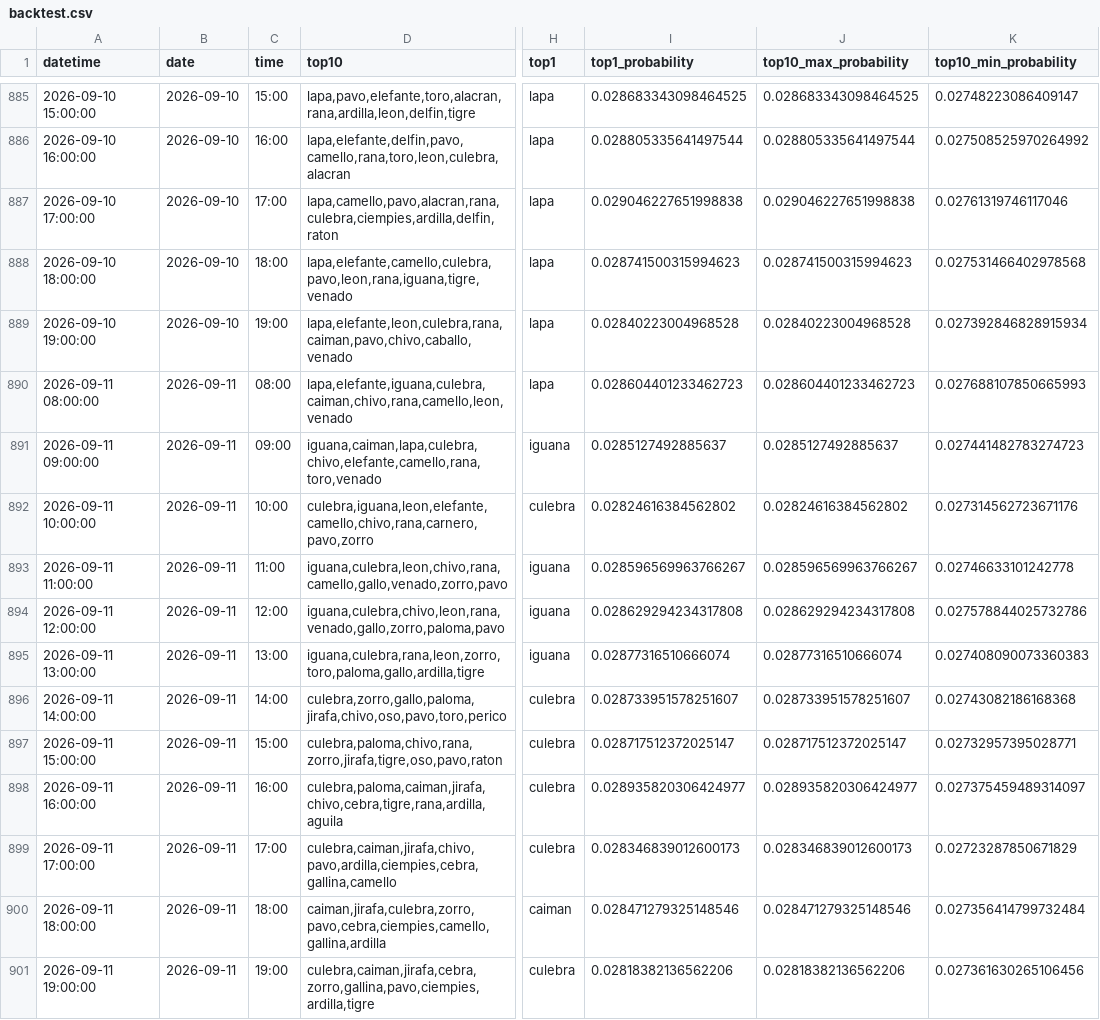
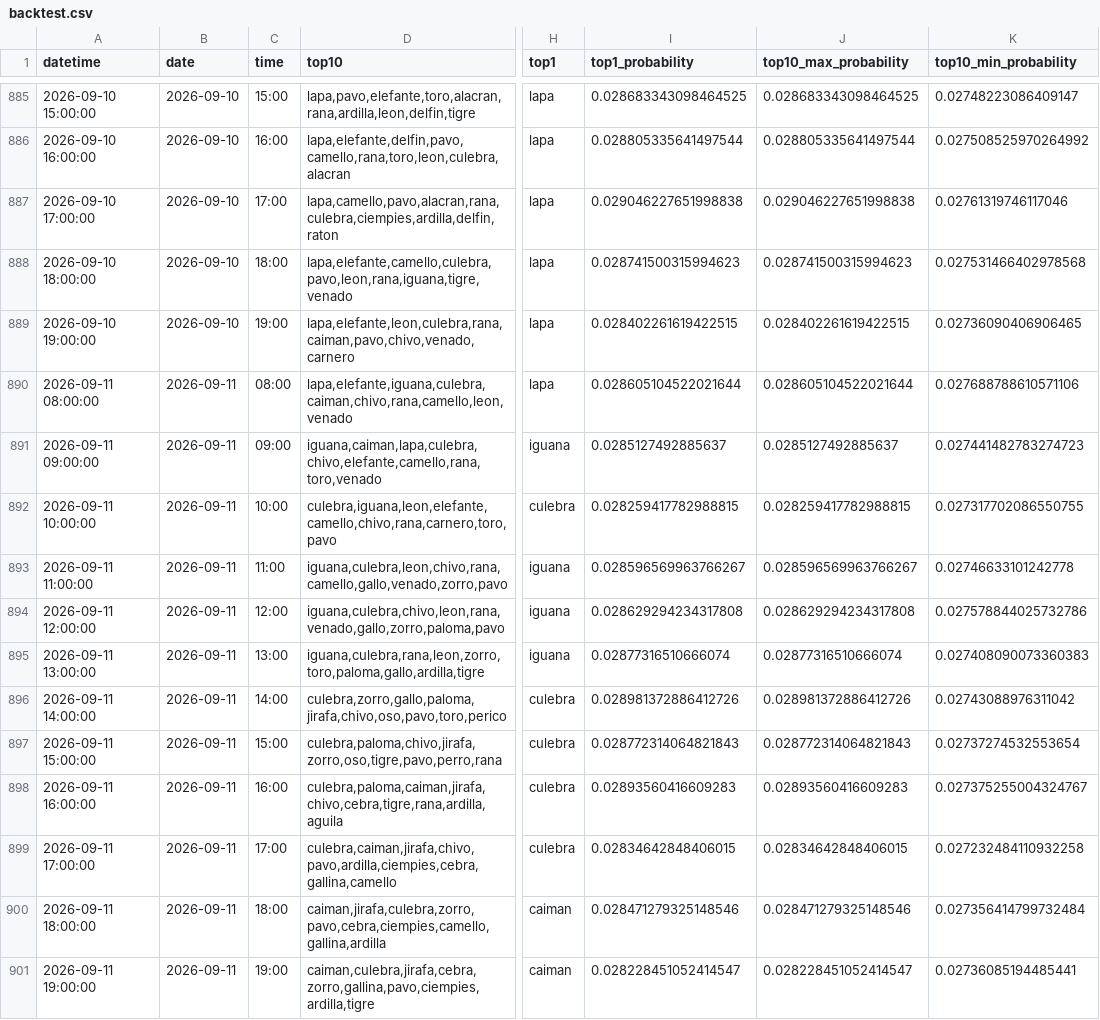
Before and after one commit to Juan571/testingprob, a CSV file: v7_output/backtest.csv, drawn as a sheet; only a part is shown, gaps mark what is left out; the diff covers the shown part only; the diff names each change by its address in the sheet, - before the commit and + after, or states it on an @@ line.

```diff
--- a/v7_output/backtest.csv
+++ b/v7_output/backtest.csv
-D889 (top10): lapa,elefante,leon,culebra,rana,caiman,pavo,chivo,caballo,venado
+D889 (top10): lapa,elefante,leon,culebra,rana,caiman,pavo,chivo,venado,carnero
-I889 (top1_probability): 0.02840223004968528
+I889 (top1_probability): 0.028402261619422515
-J889 (top10_max_probability): 0.02840223004968528
+J889 (top10_max_probability): 0.028402261619422515
-K889 (top10_min_probability): 0.027392846828915934
+K889 (top10_min_probability): 0.02736090406906465
-I890 (top1_probability): 0.028604401233462723
+I890 (top1_probability): 0.028605104522021644
-J890 (top10_max_probability): 0.028604401233462723
+J890 (top10_max_probability): 0.028605104522021644
-K890 (top10_min_probability): 0.027688107850665993
+K890 (top10_min_probability): 0.027688788610571106
-D892 (top10): culebra,iguana,leon,elefante,camello,chivo,rana,carnero,pavo,zorro
+D892 (top10): culebra,iguana,leon,elefante,camello,chivo,rana,carnero,toro,pavo
-I892 (top1_probability): 0.02824616384562802
+I892 (top1_probability): 0.028259417782988815
-J892 (top10_max_probability): 0.02824616384562802
+J892 (top10_max_probability): 0.028259417782988815
-K892 (top10_min_probability): 0.027314562723671176
+K892 (top10_min_probability): 0.027317702086550755
-I896 (top1_probability): 0.028733951578251607
+I896 (top1_probability): 0.028981372886412726
-J896 (top10_max_probability): 0.028733951578251607
+J896 (top10_max_probability): 0.028981372886412726
-K896 (top10_min_probability): 0.02743082186168368
+K896 (top10_min_probability): 0.02743088976311042
-D897 (top10): culebra,paloma,chivo,rana,zorro,jirafa,tigre,oso,pavo,raton
+D897 (top10): culebra,paloma,chivo,jirafa,zorro,oso,tigre,pavo,perro,rana
-I897 (top1_probability): 0.028717512372025147
+I897 (top1_probability): 0.028772314064821843
-J897 (top10_max_probability): 0.028717512372025147
+J897 (top10_max_probability): 0.028772314064821843
-K897 (top10_min_probability): 0.02732957395028771
+K897 (top10_min_probability): 0.02737274532553654
-I898 (top1_probability): 0.028935820306424977
+I898 (top1_probability): 0.02893560416609283
-J898 (top10_max_probability): 0.028935820306424977
+J898 (top10_max_probability): 0.02893560416609283
-K898 (top10_min_probability): 0.027375459489314097
+K898 (top10_min_probability): 0.027375255004324767
-I899 (top1_probability): 0.028346839012600173
+I899 (top1_probability): 0.02834642848406015
-J899 (top10_max_probability): 0.028346839012600173
+J899 (top10_max_probability): 0.02834642848406015
-K899 (top10_min_probability): 0.02723287850671829
+K899 (top10_min_probability): 0.027232484110932258
-D901 (top10): culebra,caiman,jirafa,cebra,zorro,gallina,pavo,ciempies,ardilla,tigre
+D901 (top10): caiman,culebra,jirafa,cebra,zorro,gallina,pavo,ciempies,ardilla,tigre
-H901 (top1): culebra
+H901 (top1): caiman
-I901 (top1_probability): 0.02818382136562206
+I901 (top1_probability): 0.028228451052414547
-J901 (top10_max_probability): 0.02818382136562206
+J901 (top10_max_probability): 0.028228451052414547
-K901 (top10_min_probability): 0.027361630265106456
+K901 (top10_min_probability): 0.02736085194485441
```
Also changed, not shown: 1 added row and 145 edited cells elsewhere in this file, v7_output/patrones.csv, v7_output/prob-animal-next-turn.csv, 4 other files.
